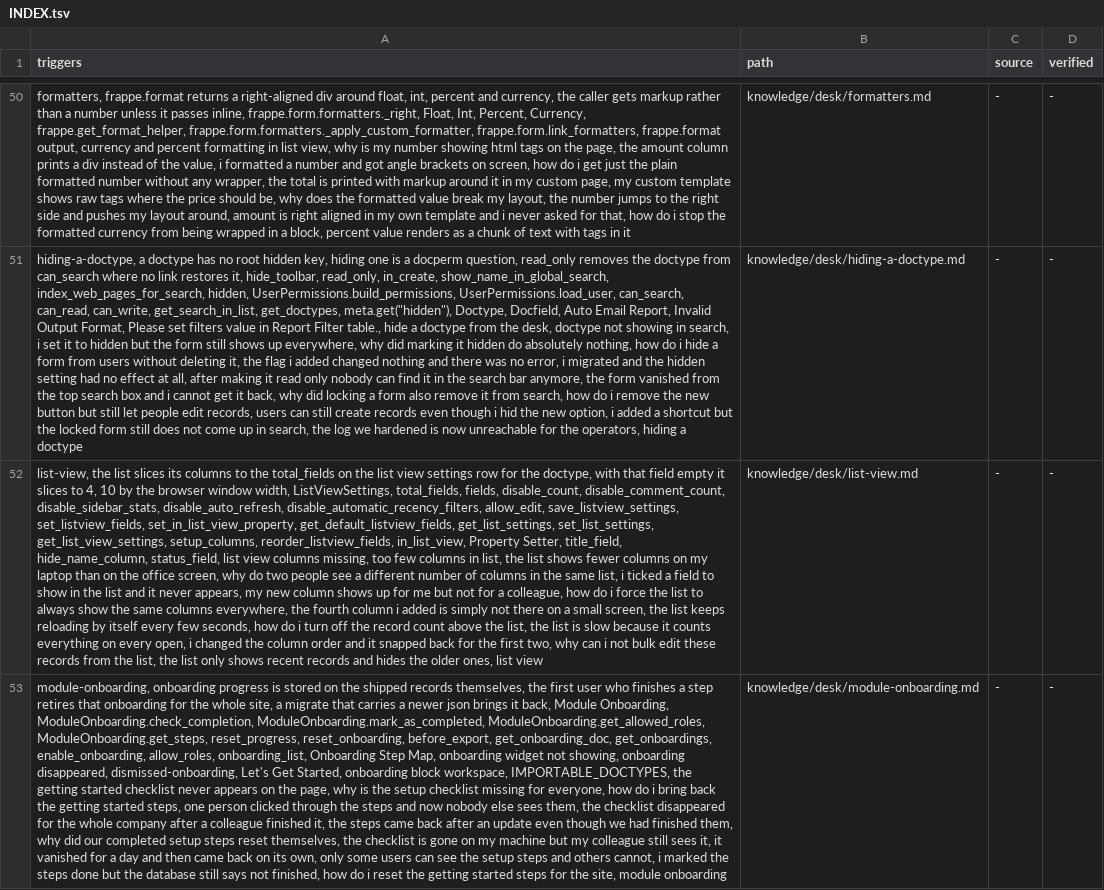
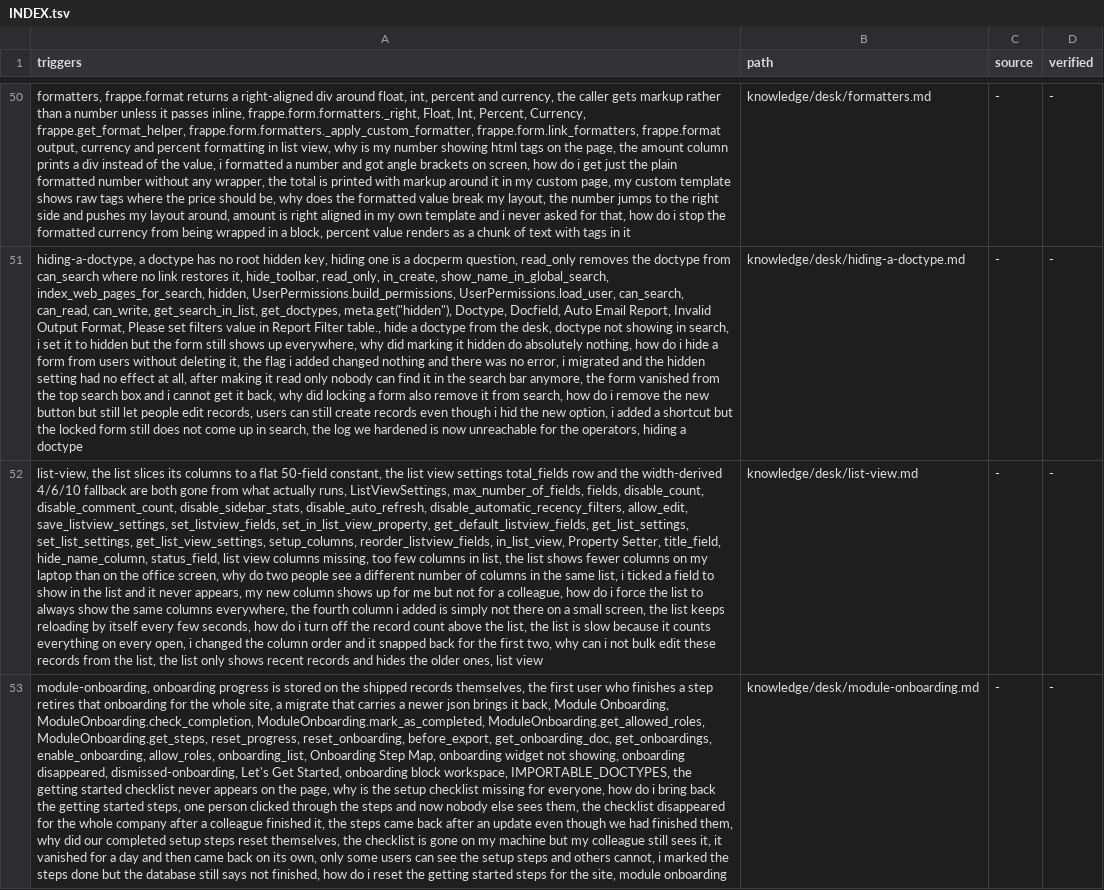
Before and after one commit to iabodysa/frappe-skill, a TSV file: INDEX.tsv, drawn as a sheet; only a part is shown, gaps mark what is left out; the diff covers the shown part only; the diff names each change by its address in the sheet, - before the commit and + after, or states it on an @@ line.

```diff
--- a/INDEX.tsv
+++ b/INDEX.tsv
-A52 (triggers): …columns to the total_fields on the list view settings row for the doctype, with that field empty it slices to 4, 10 by the browser window width, ListViewSettings, total_fields, fields, disable_count,…
+A52 (triggers): …columns to a flat 50-field constant, the list view settings total_fields row and the width-derived 4/6/10 fallback are both gone from what actually runs, ListViewSettings, max_number_of_fields, fields, disable_count,…
```
Also changed, not shown: 15 edited cells elsewhere in this file, 23 other files.
